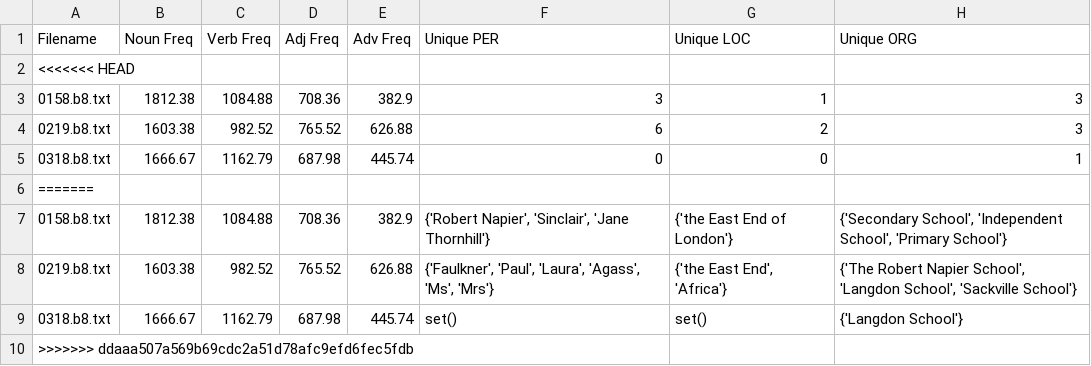
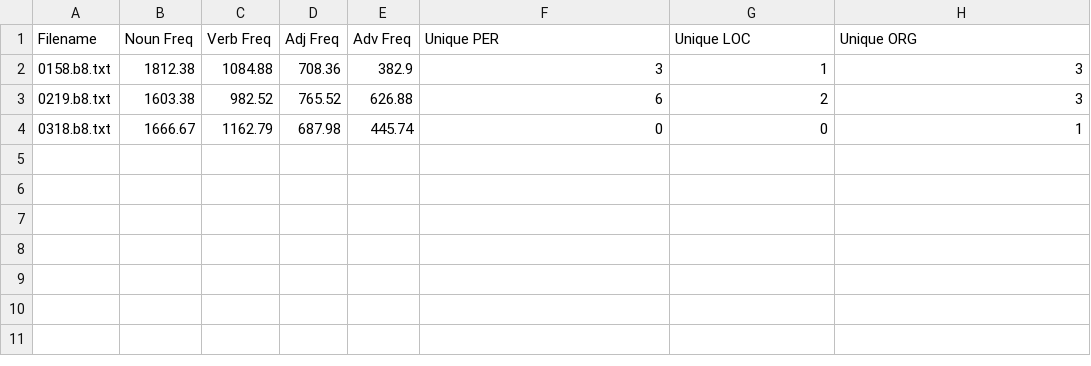
Before and after one commit to Augustseverinandersen/Assignment1---Extracting-linguistic-features-using-spaCy, a CSV file: out/b8.csv, drawn as a sheet.

```diff
--- a/out/b8.csv
+++ b/out/b8.csv
@@ -1,3 +1,2 @@
 Filename,Noun Freq,Verb Freq,Adj Freq,Adv Freq,Unique PER,Unique LOC,Unique ORG
-<<<<<<< HEAD
 0158.b8.txt,1812.38,1084.88,708.36,382.9,3,1,3
@@ -5,6 +4 @@ Filename,Noun Freq,Verb Freq,Adj Freq,Adv Freq,Unique PER,Unique LOC,Unique ORG
 0318.b8.txt,1666.67,1162.79,687.98,445.74,0,0,1
-=======
-0158.b8.txt,1812.38,1084.88,708.36,382.9,"{'Robert Napier', 'Sinclair', 'Jane Thornhill'}",{'the East End of London'},"{'Secondary School', 'Independent School', 'Primary School'}"
-0219.b8.txt,1603.38,982.52,765.52,626.88,"{'Faulkner', 'Paul', 'Laura', 'Agass', 'Ms', 'Mrs'}","{'the East End', 'Africa'}","{'The Robert Napier School', 'Langdon School', 'Sackville School'}"
-0318.b8.txt,1666.67,1162.79,687.98,445.74,set(),set(),{'Langdon School'}
->>>>>>> ddaaa507a569b69cdc2a51d78afc9efd6fec5fdb
```
Also changed, not shown: out/b5.csv, out/b6.csv, 13 other files.
